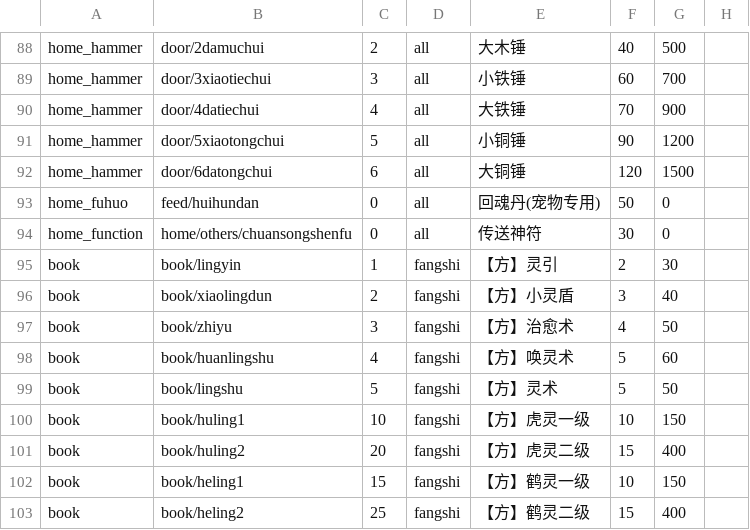
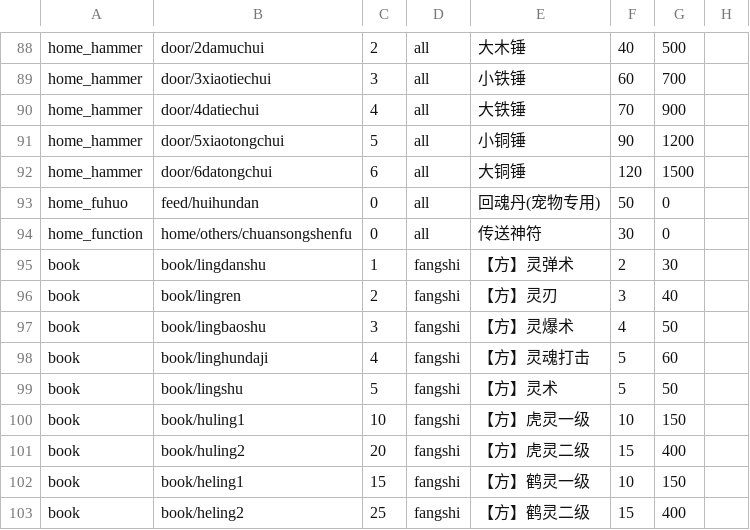
Before and after one commit to lijingmt/xd, a CSV file: gamelib/data/can_buy_book_list.csv, drawn as a sheet; only a part is shown, gaps mark what is left out.

```diff
--- a/gamelib/data/can_buy_book_list.csv
+++ b/gamelib/data/can_buy_book_list.csv
@@ -94,6 +94,6 @@ home_fuhuo,feed/huihundan,0,all,回魂丹(宠物专用),50,0,
 home_function,home/others/chuansongshenfu,0,all,传送神符,30,0,
-book,book/lingyin,1,fangshi,【方】灵引,2,30,
-book,book/xiaolingdun,2,fangshi,【方】小灵盾,3,40,
-book,book/zhiyu,3,fangshi,【方】治愈术,4,50,
-book,book/huanlingshu,4,fangshi,【方】唤灵术,5,60,
+book,book/lingdanshu,1,fangshi,【方】灵弹术,2,30,
+book,book/lingren,2,fangshi,【方】灵刃,3,40,
+book,book/lingbaoshu,3,fangshi,【方】灵爆术,4,50,
+book,book/linghundaji,4,fangshi,【方】灵魂打击,5,60,
 book,book/lingshu,5,fangshi,【方】灵术,5,50,
```
Also changed, not shown: 12 other files.
